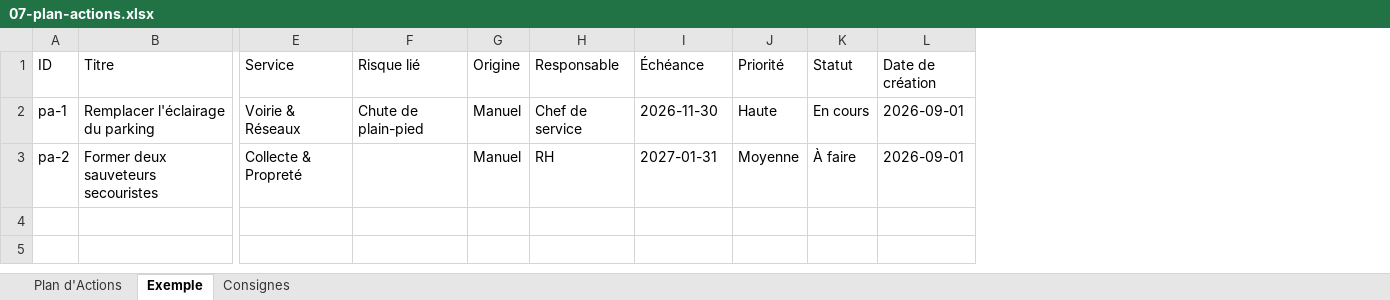
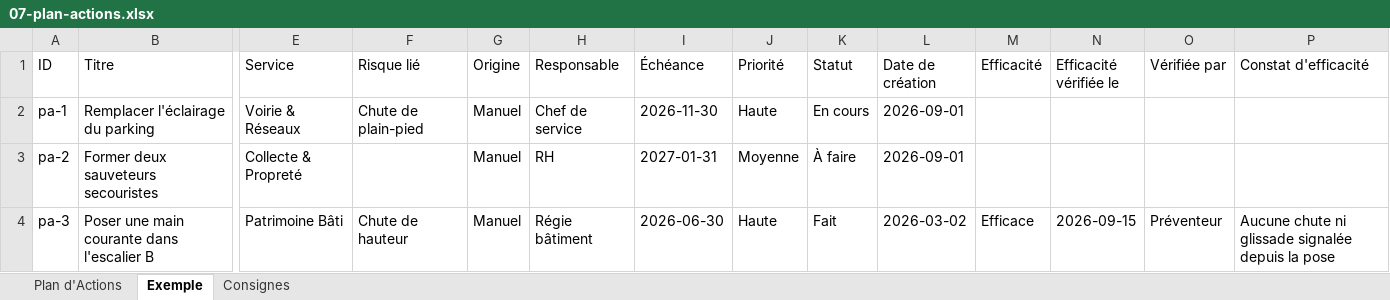
Before and after one commit to Layinolias/Vigie-hse, an Excel workbook: KIT-REPRISE/07-plan-actions.xlsx, sheet Exemple, drawn as a sheet; only a part is shown, gaps mark what is left out; values as stored, in another font and other column widths than the file's, no borders; rows hold the shown columns only; the diff names each change by its address in the sheet, - before the commit and + after, or states it on an @@ line.

```diff
--- a/KIT-REPRISE/07-plan-actions.xlsx (sheet Exemple)
+++ b/KIT-REPRISE/07-plan-actions.xlsx (sheet Exemple)
+column M (Efficacité), empty
+column N (Efficacité vérifiée le), empty
+column O (Vérifiée par), empty
+column P (Constat d'efficacité), empty
+row 4: pa-3 | Poser une main courante dans l'escalier B | Patrimoine Bâti | Chute de hauteur | Manuel | Régie bâtiment | 2026-06-30 | Haute | Fait | 2026-03-02 | Efficace | 2026-09-15 | Préventeur | Aucune chute ni glissade signalée depuis la pose
```
Also changed, not shown: sheet Consignes, sheet Plan d'Actions, KIT-REPRISE/00-mode-d-emploi.xlsx, 9 other files.
